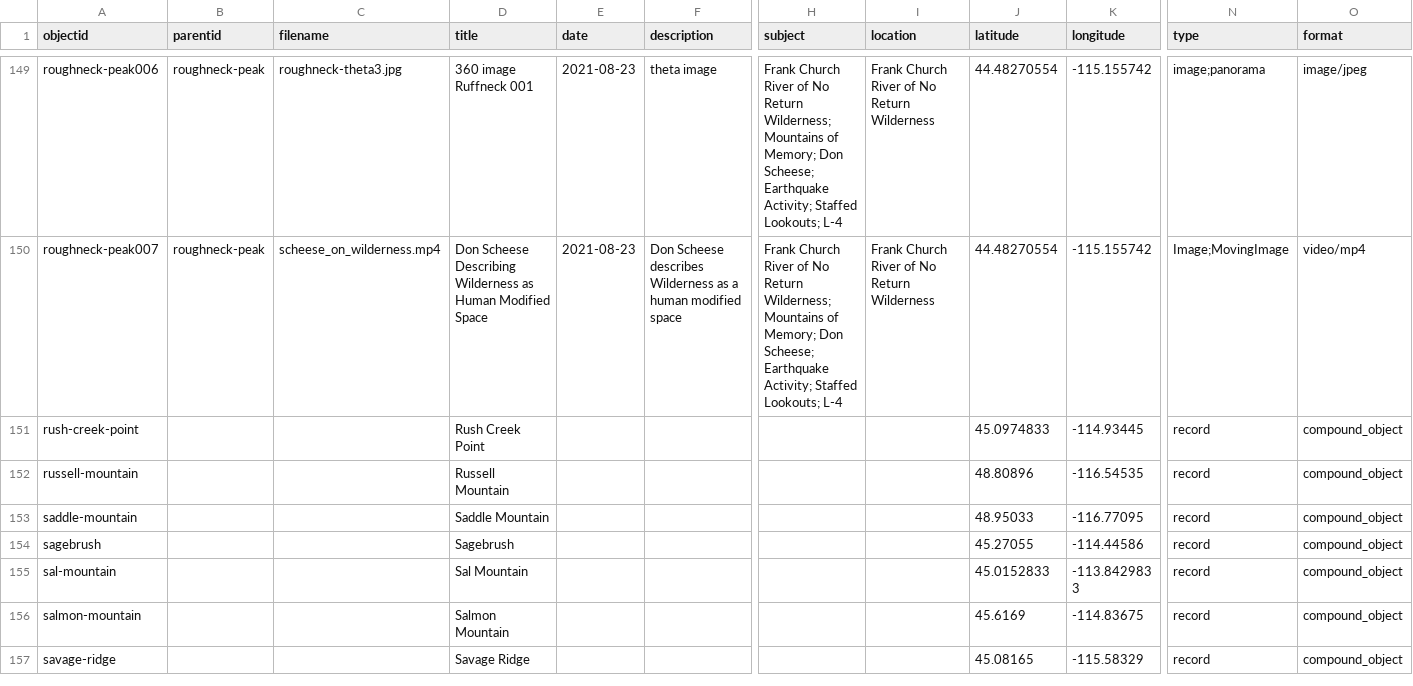
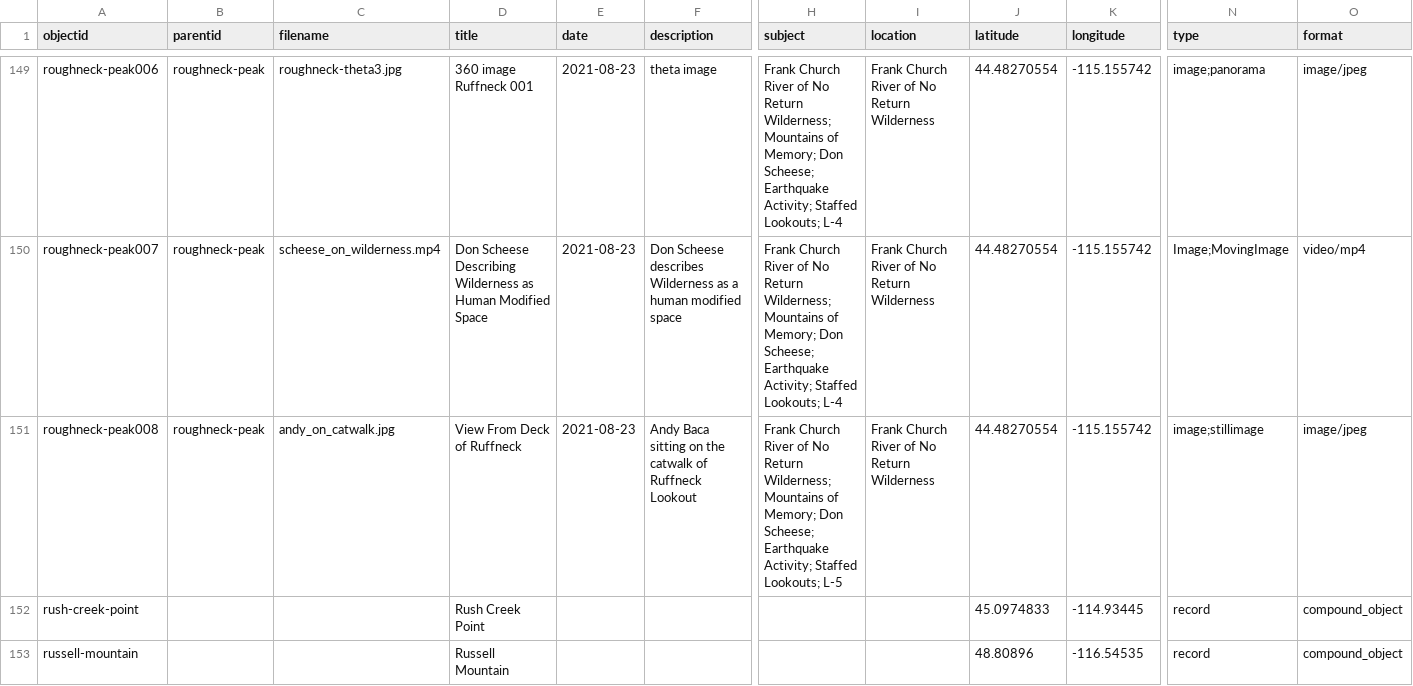
Before and after one commit to thecdil/keepingwatch, a CSV file: _data/keepingwatch.csv, drawn as a sheet; only a part is shown, gaps mark what is left out; the shorter side is filled out with more unchanged rows; rows hold the shown columns only; the diff covers the shown part only; the diff names each change by its address in the sheet, - before the commit and + after, or states it on an @@ line.

Commit message:
Updated Metadata

```diff
--- a/_data/keepingwatch.csv
+++ b/_data/keepingwatch.csv
+row 151: roughneck-peak008 | roughneck-peak | andy_on_catwalk.jpg | View From Deck of Ruffneck | 2021-08-23 | Andy Baca sitting on the catwalk of Ruffneck Lookout | Frank Church River of No Return Wilderness; Mountains of Memory; Don Scheese; Earthquake Activity; Staffed Lookouts; L-5 | Frank Church River of No Return Wilderness | 44.48270554 | -115.155742 | image;stillimage | image/jpeg
```
Also changed, not shown: 1 edited cell elsewhere in this file.
